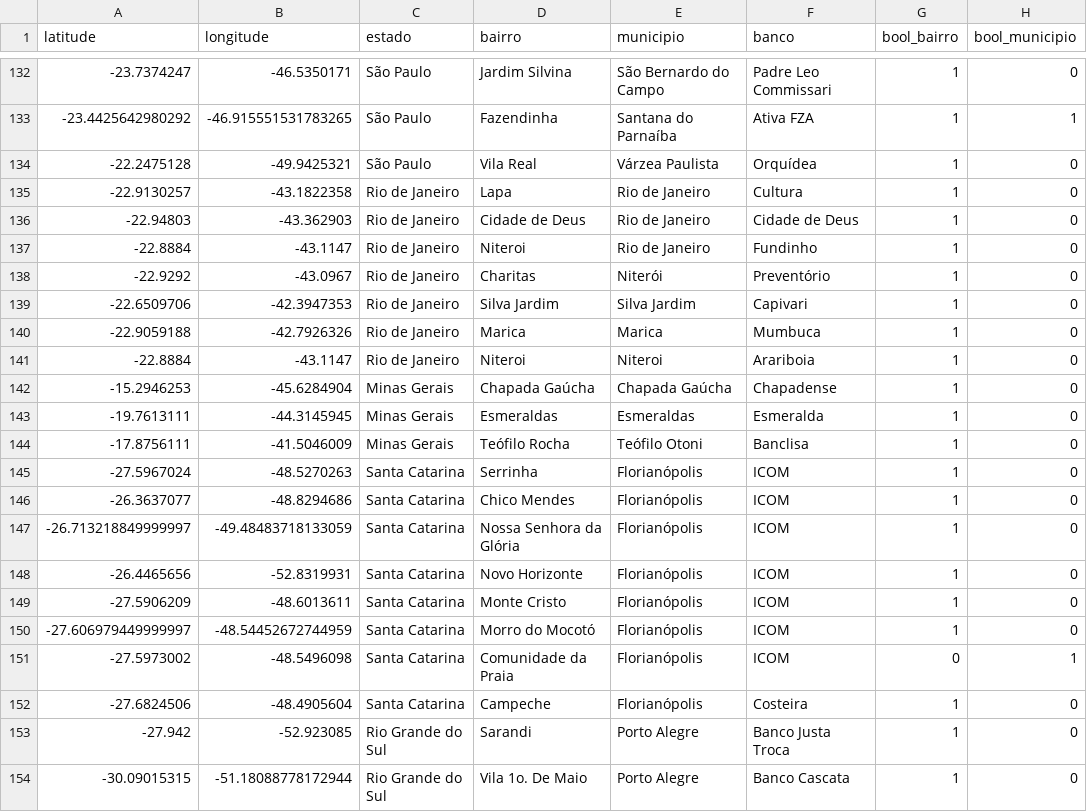
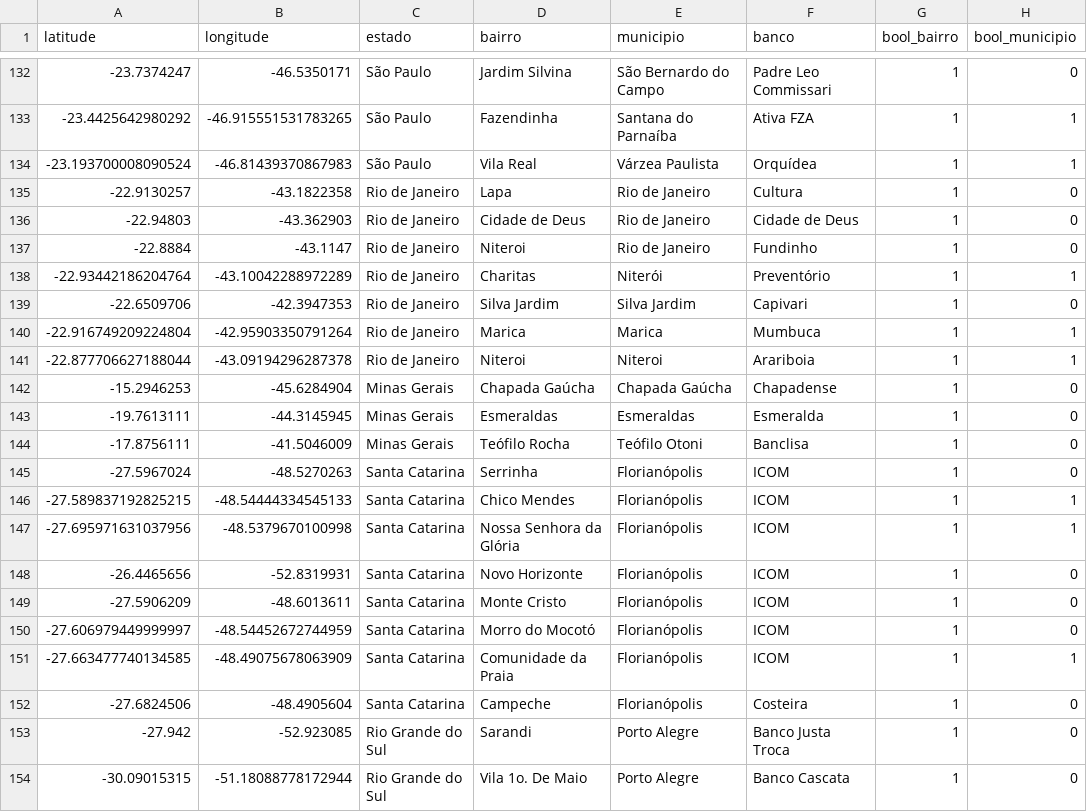
Before and after one commit to GabrielPonte/CompSoc, a CSV file: bancos_python.csv, drawn as a sheet; only a part is shown, gaps mark what is left out.

Commit message:
Update bancos_python.csv

```diff
--- a/bancos_python.csv
+++ b/bancos_python.csv
@@ -133,3 +133,3 @@ latitude,longitude,estado,bairro,municipio,banco,bool_bairro,bool_municipio
 -23.4425642980292, -46.915551531783265,São Paulo,Fazendinha,Santana do Parnaíba,Ativa FZA,1,1
--22.2475128,-49.9425321,São Paulo,Vila Real,Várzea Paulista,Orquídea,1,0
+-23.193700008090524, -46.81439370867983,São Paulo,Vila Real,Várzea Paulista,Orquídea,1,1
 -22.9130257,-43.1822358,Rio de Janeiro,Lapa,Rio de Janeiro,Cultura,1,0
@@ -137,6 +137,6 @@ latitude,longitude,estado,bairro,municipio,banco,bool_bairro,bool_municipio
 -22.8884,-43.1147,Rio de Janeiro,Niteroi,Rio de Janeiro,Fundinho,1,0
--22.9292,-43.0967,Rio de Janeiro,Charitas,Niterói,Preventório,1,0
+-22.93442186204764, -43.10042288972289,Rio de Janeiro,Charitas,Niterói,Preventório,1,1
 -22.6509706,-42.3947353,Rio de Janeiro,Silva Jardim,Silva Jardim,Capivari,1,0
--22.9059188,-42.7926326,Rio de Janeiro,Marica,Marica,Mumbuca,1,0
--22.8884,-43.1147,Rio de Janeiro,Niteroi,Niteroi,Arariboia,1,0
+-22.916749209224804,-42.95903350791264,Rio de Janeiro,Marica,Marica,Mumbuca,1,1
+-22.877706627188044, -43.09194296287378,Rio de Janeiro,Niteroi,Niteroi,Arariboia,1,1
 -15.2946253,-45.6284904,Minas Gerais,Chapada Gaúcha,Chapada Gaúcha,Chapadense,1,0
@@ -145,4 +145,4 @@ latitude,longitude,estado,bairro,municipio,banco,bool_bairro,bool_municipio
 -27.5967024,-48.5270263,Santa Catarina,Serrinha,Florianópolis,ICOM,1,0
--26.3637077,-48.8294686,Santa Catarina,Chico  Mendes,Florianópolis,ICOM,1,0
--26.713218849999997,-49.48483718133059,Santa Catarina,Nossa  Senhora da Glória,Florianópolis,ICOM,1,0
+-27.589837192825215, -48.54444334545133,Santa Catarina,Chico  Mendes,Florianópolis,ICOM,1,1
+-27.695971631037956, -48.5379670100998,Santa Catarina,Nossa  Senhora da Glória,Florianópolis,ICOM,1,1
 -26.4465656,-52.8319931,Santa Catarina,Novo  Horizonte,Florianópolis,ICOM,1,0
@@ -150,3 +150,3 @@ latitude,longitude,estado,bairro,municipio,banco,bool_bairro,bool_municipio
 -27.606979449999997,-48.54452672744959,Santa Catarina,Morro do Mocotó,Florianópolis,ICOM,1,0
--27.5973002,-48.5496098,Santa Catarina,Comunidade da Praia,Florianópolis,ICOM,0,1
+-27.663477740134585, -48.49075678063909,Santa Catarina,Comunidade da Praia,Florianópolis,ICOM,1,1
 -27.6824506,-48.4905604,Santa Catarina,Campeche,Florianópolis,Costeira,1,0
```
